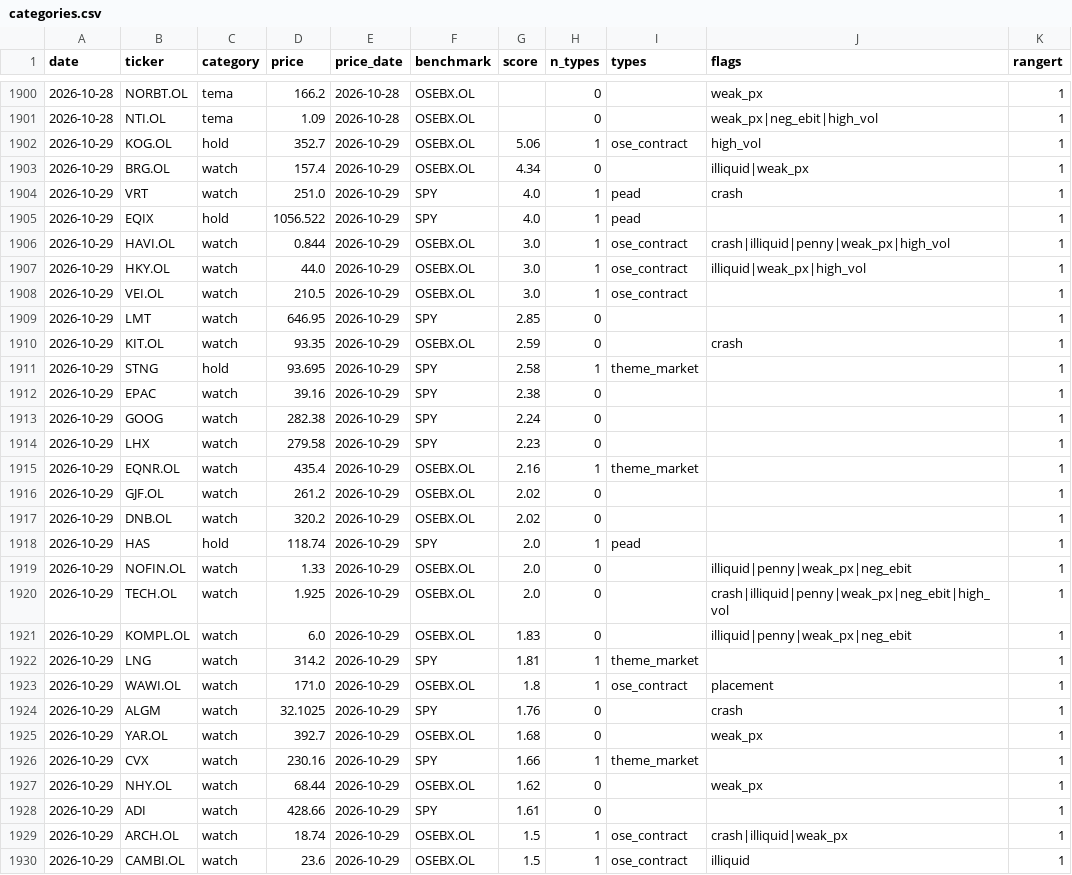
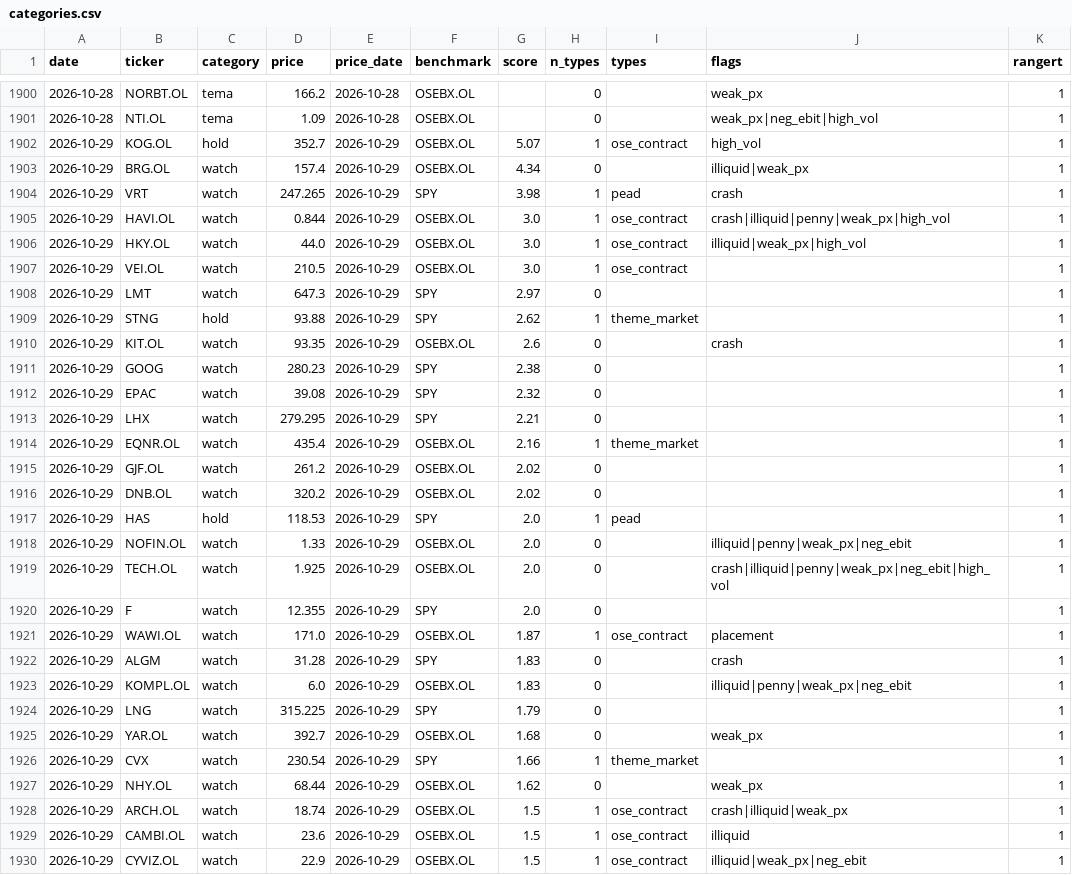
Before and after one commit to Feelwet/signal-tool, a CSV file: logs/categories.csv, drawn as a sheet; only a part is shown, gaps mark what is left out; the shorter side is filled out with more unchanged rows; the diff covers the shown part only.

```diff
--- a/logs/categories.csv
+++ b/logs/categories.csv
@@ -1901,6 +1901,5 @@ date,ticker,category,price,price_date,benchmark,score,n_types,types,flags,ranger
 2026-10-28,NTI.OL,tema,1.09,2026-10-28,OSEBX.OL,,0,,weak_px|neg_ebit|high_vol,1
-2026-10-29,KOG.OL,hold,352.7,2026-10-29,OSEBX.OL,5.06,1,ose_contract,high_vol,1
+2026-10-29,KOG.OL,hold,352.7,2026-10-29,OSEBX.OL,5.07,1,ose_contract,high_vol,1
 2026-10-29,BRG.OL,watch,157.4,2026-10-29,OSEBX.OL,4.34,0,,illiquid|weak_px,1
-2026-10-29,VRT,watch,251.0,2026-10-29,SPY,4.0,1,pead,crash,1
-2026-10-29,EQIX,hold,1056.522,2026-10-29,SPY,4.0,1,pead,,1
+2026-10-29,VRT,watch,247.265,2026-10-29,SPY,3.98,1,pead,crash,1
 2026-10-29,HAVI.OL,watch,0.844,2026-10-29,OSEBX.OL,3.0,1,ose_contract,crash|illiquid|penny|weak_px|high_vol,1
@@ -1908,8 +1907,8 @@ date,ticker,category,price,price_date,benchmark,score,n_types,types,flags,ranger
 2026-10-29,VEI.OL,watch,210.5,2026-10-29,OSEBX.OL,3.0,1,ose_contract,,1
-2026-10-29,LMT,watch,646.95,2026-10-29,SPY,2.85,0,,,1
-2026-10-29,KIT.OL,watch,93.35,2026-10-29,OSEBX.OL,2.59,0,,crash,1
-2026-10-29,STNG,hold,93.695,2026-10-29,SPY,2.58,1,theme_market,,1
-2026-10-29,EPAC,watch,39.16,2026-10-29,SPY,2.38,0,,,1
-2026-10-29,GOOG,watch,282.38,2026-10-29,SPY,2.24,0,,,1
-2026-10-29,LHX,watch,279.58,2026-10-29,SPY,2.23,0,,,1
+2026-10-29,LMT,watch,647.3,2026-10-29,SPY,2.97,0,,,1
+2026-10-29,STNG,hold,93.88,2026-10-29,SPY,2.62,1,theme_market,,1
+2026-10-29,KIT.OL,watch,93.35,2026-10-29,OSEBX.OL,2.6,0,,crash,1
+2026-10-29,GOOG,watch,280.23,2026-10-29,SPY,2.38,0,,,1
+2026-10-29,EPAC,watch,39.08,2026-10-29,SPY,2.32,0,,,1
+2026-10-29,LHX,watch,279.295,2026-10-29,SPY,2.21,0,,,1
 2026-10-29,EQNR.OL,watch,435.4,2026-10-29,OSEBX.OL,2.16,1,theme_market,,1
@@ -1917,13 +1916,13 @@ date,ticker,category,price,price_date,benchmark,score,n_types,types,flags,ranger
 2026-10-29,DNB.OL,watch,320.2,2026-10-29,OSEBX.OL,2.02,0,,,1
-2026-10-29,HAS,hold,118.74,2026-10-29,SPY,2.0,1,pead,,1
+2026-10-29,HAS,hold,118.53,2026-10-29,SPY,2.0,1,pead,,1
 2026-10-29,NOFIN.OL,watch,1.33,2026-10-29,OSEBX.OL,2.0,0,,illiquid|penny|weak_px|neg_ebit,1
 2026-10-29,TECH.OL,watch,1.925,2026-10-29,OSEBX.OL,2.0,0,,crash|illiquid|penny|weak_px|neg_ebit|high_vol,1
+2026-10-29,F,watch,12.355,2026-10-29,SPY,2.0,0,,,1
+2026-10-29,WAWI.OL,watch,171.0,2026-10-29,OSEBX.OL,1.87,1,ose_contract,placement,1
+2026-10-29,ALGM,watch,31.28,2026-10-29,SPY,1.83,0,,crash,1
 2026-10-29,KOMPL.OL,watch,6.0,2026-10-29,OSEBX.OL,1.83,0,,illiquid|penny|weak_px|neg_ebit,1
-2026-10-29,LNG,watch,314.2,2026-10-29,SPY,1.81,1,theme_market,,1
-2026-10-29,WAWI.OL,watch,171.0,2026-10-29,OSEBX.OL,1.8,1,ose_contract,placement,1
-2026-10-29,ALGM,watch,32.1025,2026-10-29,SPY,1.76,0,,crash,1
+2026-10-29,LNG,watch,315.225,2026-10-29,SPY,1.79,0,,,1
 2026-10-29,YAR.OL,watch,392.7,2026-10-29,OSEBX.OL,1.68,0,,weak_px,1
-2026-10-29,CVX,watch,230.16,2026-10-29,SPY,1.66,1,theme_market,,1
+2026-10-29,CVX,watch,230.54,2026-10-29,SPY,1.66,1,theme_market,,1
 2026-10-29,NHY.OL,watch,68.44,2026-10-29,OSEBX.OL,1.62,0,,weak_px,1
-2026-10-29,ADI,watch,428.66,2026-10-29,SPY,1.61,0,,,1
 2026-10-29,ARCH.OL,watch,18.74,2026-10-29,OSEBX.OL,1.5,1,ose_contract,crash|illiquid|weak_px,1
```
Also changed, not shown: 1 added row and 7 edited cells elsewhere in this file, logs/entry_prices.csv, logs/gs_index.csv, 5 other files.
